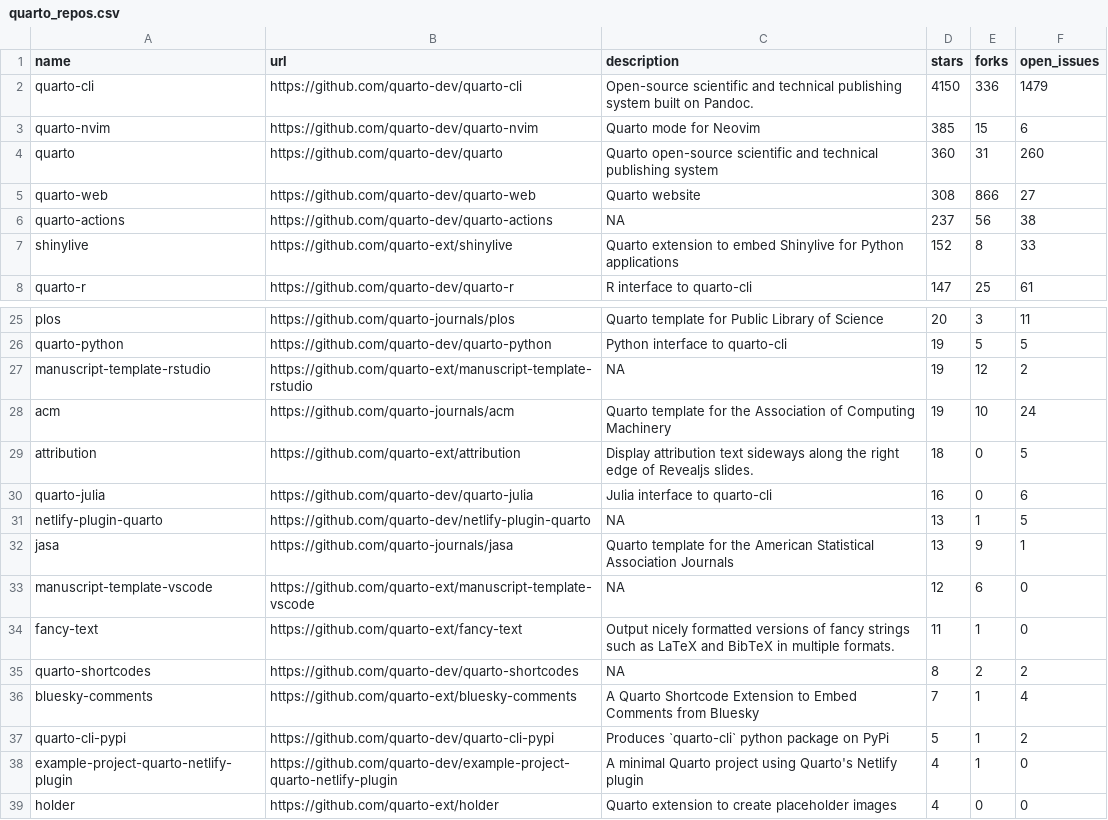
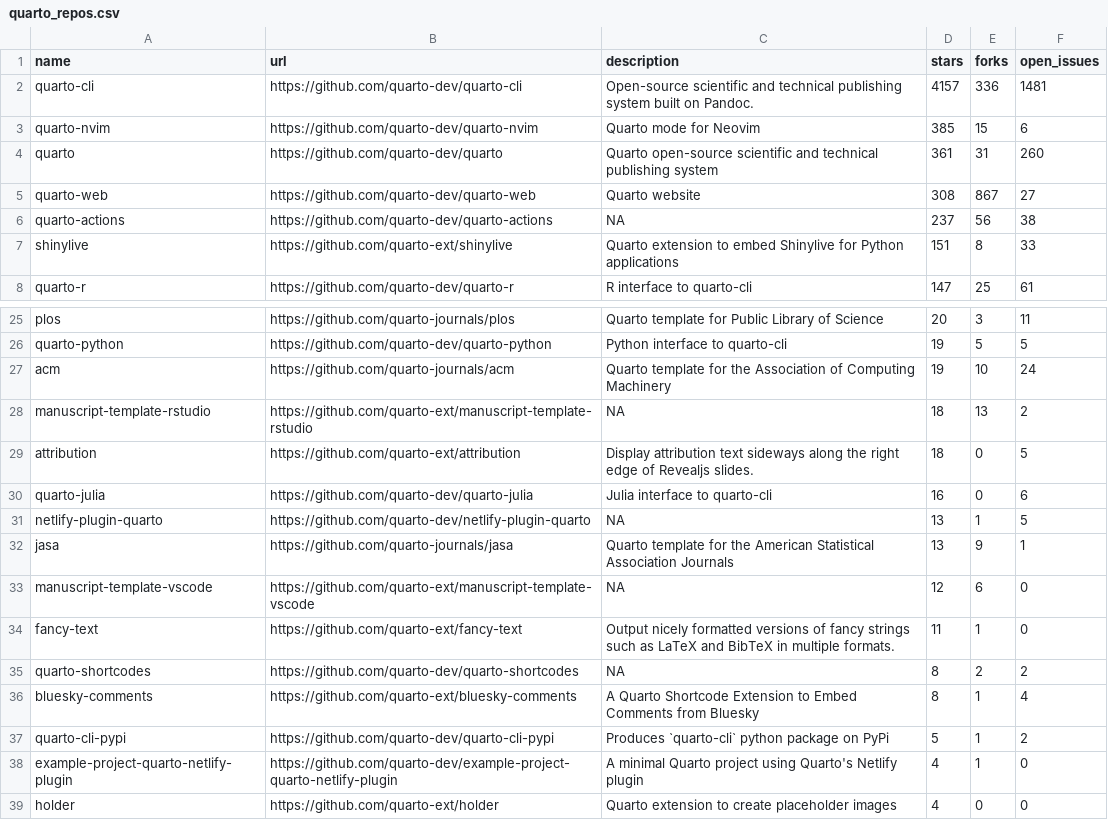
Before and after one commit to mablan/sandbox, a CSV file: 01-monitoring-quarto-repos/quarto_repos.csv, drawn as a sheet; only a part is shown, gaps mark what is left out.

```diff
--- a/01-monitoring-quarto-repos/quarto_repos.csv
+++ b/01-monitoring-quarto-repos/quarto_repos.csv
@@ -1,8 +1,8 @@
 name,url,description,stars,forks,open_issues
-quarto-cli,https://github.com/quarto-dev/quarto-cli,Open-source scientific and technical publishing system built on Pandoc.,4150,336,1479
+quarto-cli,https://github.com/quarto-dev/quarto-cli,Open-source scientific and technical publishing system built on Pandoc.,4157,336,1481
 quarto-nvim,https://github.com/quarto-dev/quarto-nvim,Quarto mode for Neovim,385,15,6
-quarto,https://github.com/quarto-dev/quarto,Quarto open-source scientific and technical publishing system,360,31,260
-quarto-web,https://github.com/quarto-dev/quarto-web,Quarto website,308,866,27
+quarto,https://github.com/quarto-dev/quarto,Quarto open-source scientific and technical publishing system,361,31,260
+quarto-web,https://github.com/quarto-dev/quarto-web,Quarto website,308,867,27
 quarto-actions,https://github.com/quarto-dev/quarto-actions,NA,237,56,38
-shinylive,https://github.com/quarto-ext/shinylive,Quarto extension to embed Shinylive for Python applications,152,8,33
+shinylive,https://github.com/quarto-ext/shinylive,Quarto extension to embed Shinylive for Python applications,151,8,33
 quarto-r,https://github.com/quarto-dev/quarto-r,R interface to quarto-cli,147,25,61
@@ -26,4 +26,4 @@ plos,https://github.com/quarto-journals/plos,Quarto template for Public Library
 quarto-python,https://github.com/quarto-dev/quarto-python,Python interface to quarto-cli,19,5,5
-manuscript-template-rstudio,https://github.com/quarto-ext/manuscript-template-rstudio,NA,19,12,2
 acm,https://github.com/quarto-journals/acm,Quarto template for the Association of Computing Machinery,19,10,24
+manuscript-template-rstudio,https://github.com/quarto-ext/manuscript-template-rstudio,NA,18,13,2
 attribution,https://github.com/quarto-ext/attribution,Display attribution text sideways along the right edge of Revealjs slides.,18,0,5
@@ -35,3 +35,3 @@ fancy-text,https://github.com/quarto-ext/fancy-text,Output nicely formatted vers
 quarto-shortcodes,https://github.com/quarto-dev/quarto-shortcodes,NA,8,2,2
-bluesky-comments,https://github.com/quarto-ext/bluesky-comments,A Quarto Shortcode Extension to Embed Comments from Bluesky,7,1,4
+bluesky-comments,https://github.com/quarto-ext/bluesky-comments,A Quarto Shortcode Extension to Embed Comments from Bluesky,8,1,4
 quarto-cli-pypi,https://github.com/quarto-dev/quarto-cli-pypi,Produces `quarto-cli` python package on PyPi,5,1,2
```
Also changed, not shown: 1 other file.
